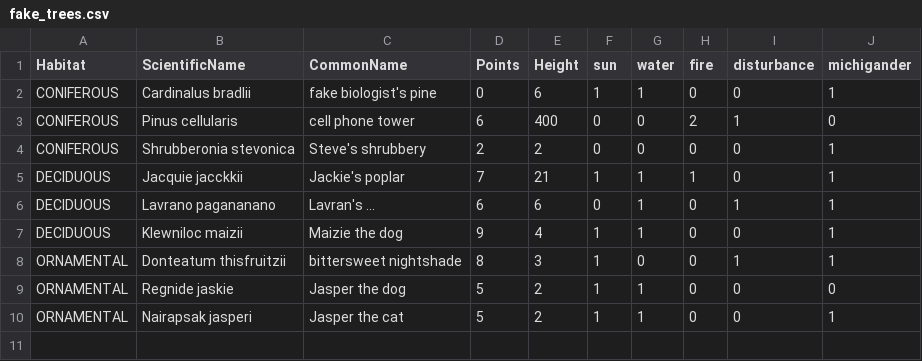
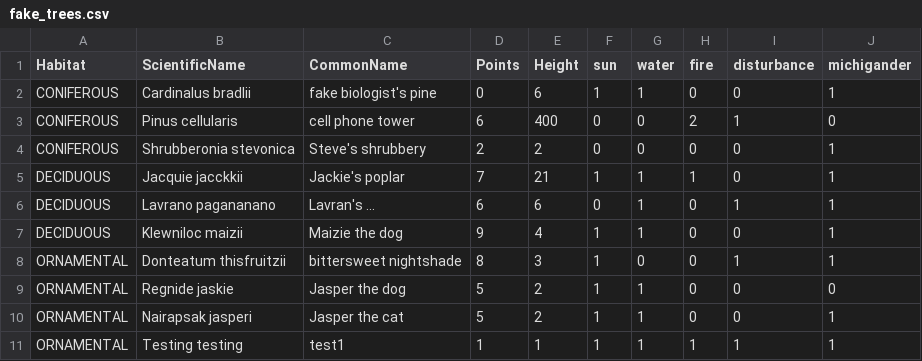
Before and after one commit to edingerj/wingspan, a CSV file: data/fake_trees.csv, drawn as a sheet; the diff names each change by its address in the sheet, - before the commit and + after, or states it on an @@ line.

Commit message:
Added test tree

```diff
--- a/data/fake_trees.csv
+++ b/data/fake_trees.csv
+row 11: ORNAMENTAL | Testing testing | test1 | 1 | 1 | 1 | 1 | 1 | 1 | 1
```
